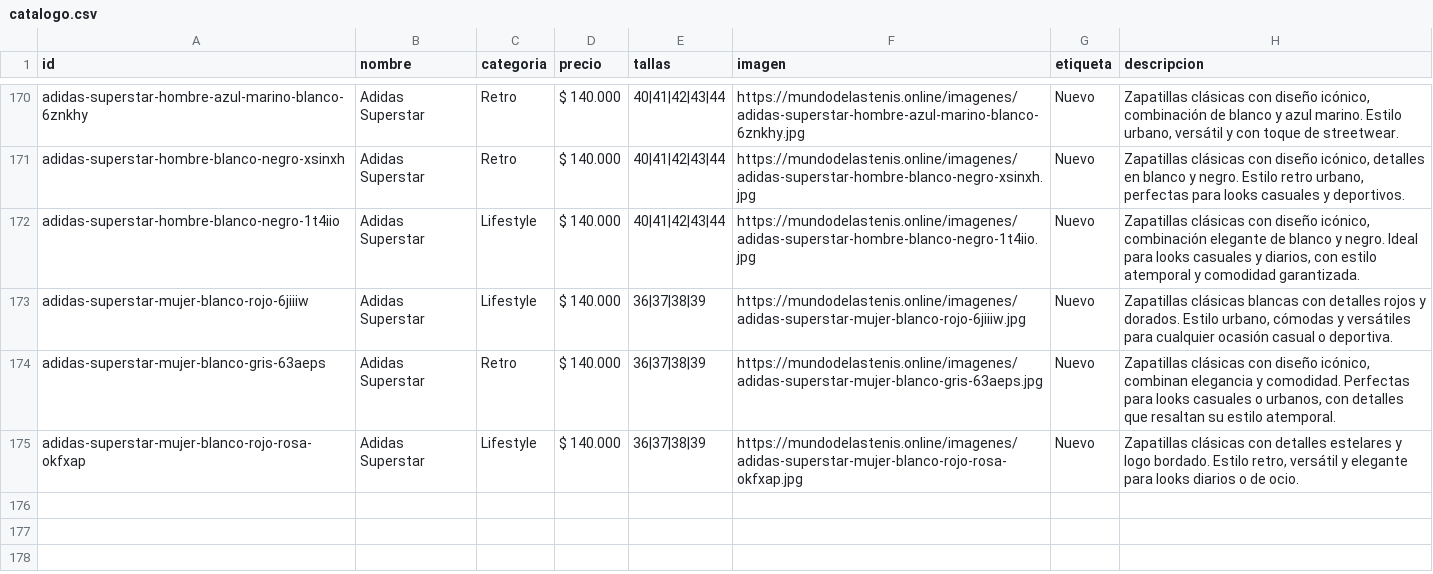
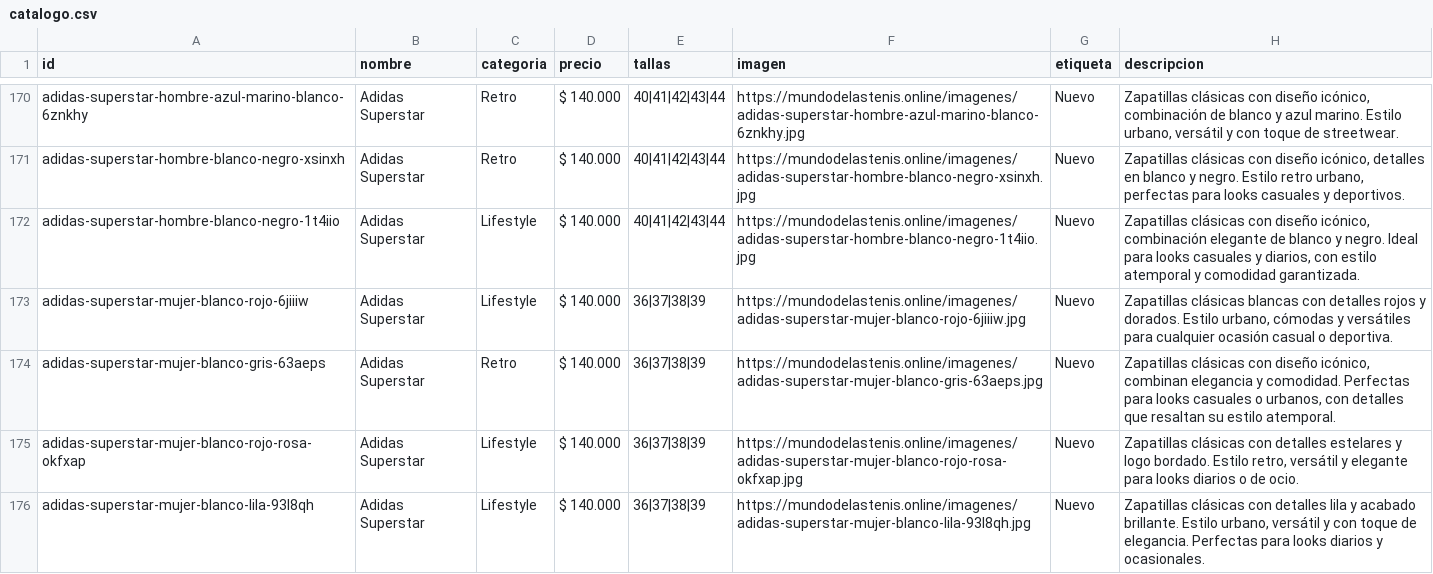
Before and after one commit to Aanticamperos/Mundo-de-las-tenis, a CSV file: catalogo.csv, drawn as a sheet; only a part is shown, gaps mark what is left out; the diff names each change by its address in the sheet, - before the commit and + after, or states it on an @@ line.

Commit message:
Agregar producto adidas-superstar-mujer-blanco-lila-93l8qh al catálogo

```diff
--- a/catalogo.csv
+++ b/catalogo.csv
+row 176: adidas-superstar-mujer-blanco-lila-93l8qh | Adidas Superstar | Lifestyle | $ 140.000 | 36|37|38|39 | https://mundodelastenis.online/imagenes/adidas-superstar-mujer-blanco-lila-93l8qh.jpg | Nuevo | Zapatillas clásicas con detalles lila y acabado brillante. Estilo urbano, versátil y con toque de elegancia. Perfectas para looks diarios y ocasionales.
```
